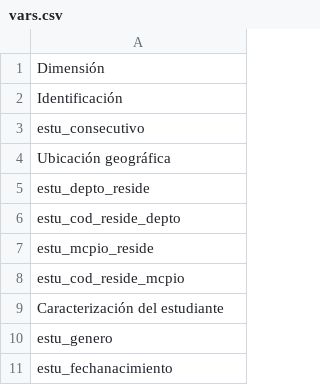
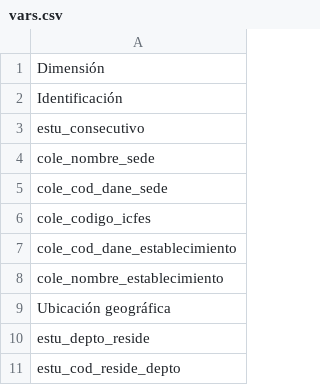
Before and after one commit to SChaparro16/SB11_ICFES_2025, a CSV file: Datos/vars.csv, drawn as a sheet; only a part is shown; the shorter side is filled out with more unchanged rows.

```diff
--- a/Datos/vars.csv
+++ b/Datos/vars.csv
@@ -3,2 +3,7 @@ Identificación
 estu_consecutivo
+cole_nombre_sede
+cole_cod_dane_sede
+cole_codigo_icfes
+cole_cod_dane_establecimiento
+cole_nombre_establecimiento
 Ubicación geográfica
```
Also changed, not shown: 2 other files.
